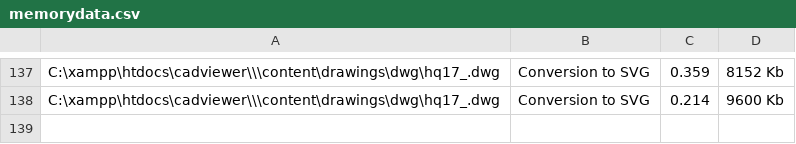
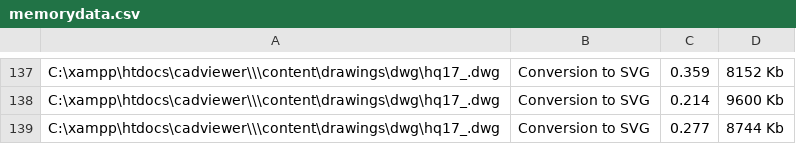
Before and after one commit to CADViewer/cadviewer-script-library, a CSV file: converters/ax2024/windows/memorydata.csv, drawn as a sheet; only a part is shown, gaps mark what is left out; the diff names each change by its address in the sheet, - before the commit and + after, or states it on an @@ line.

Commit message:
CADViewer v9.34.4 update

```diff
--- a/converters/ax2024/windows/memorydata.csv
+++ b/converters/ax2024/windows/memorydata.csv
+row 139: C:\xampp\htdocs\cadviewer\\\content\drawings\dwg\hq17_.dwg | Conversion to SVG | 0.277 | 8744 Kb
```
Also changed, not shown: 3 other files.
